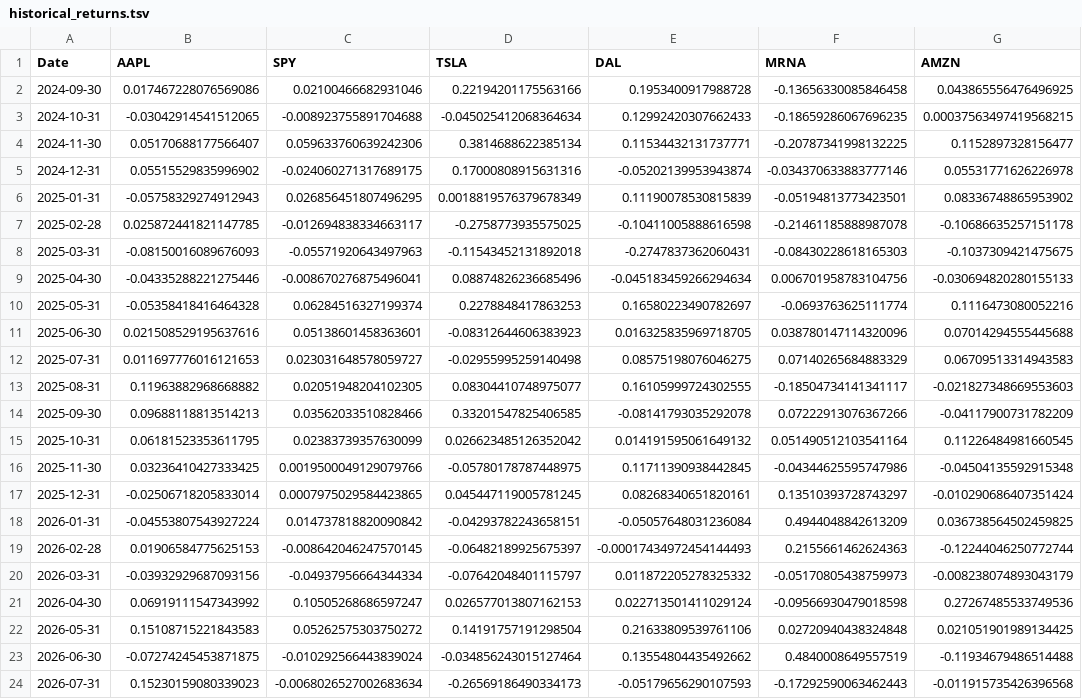
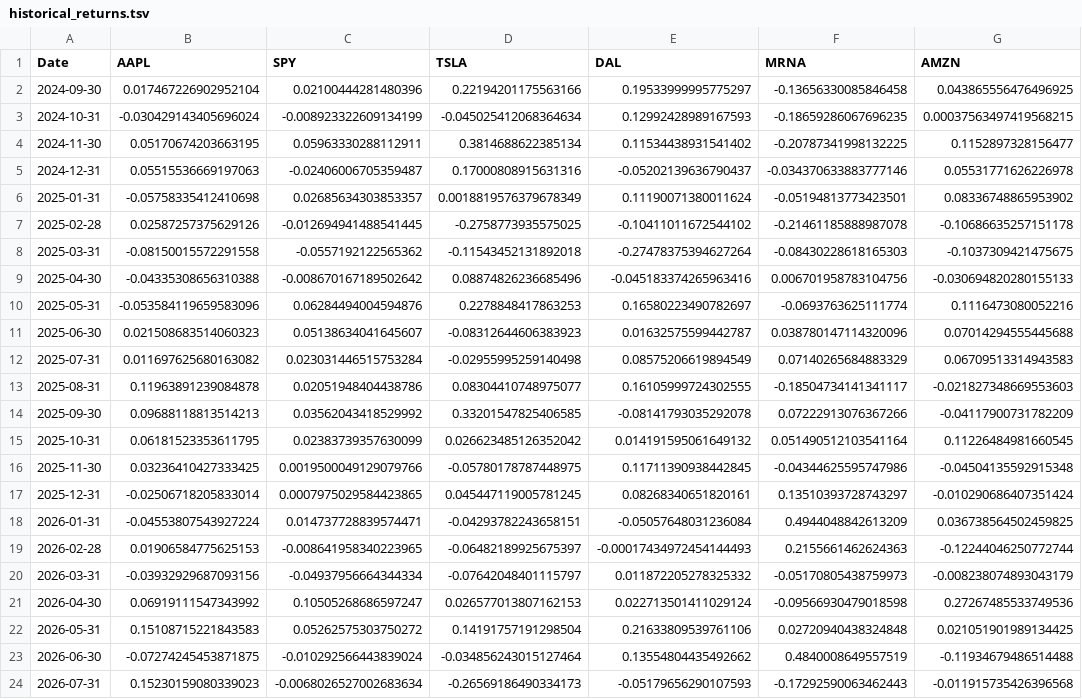
Before and after one commit to aidandig/dx704-project-01, a TSV file: historical_returns.tsv, drawn as a sheet.

```diff
--- a/historical_returns.tsv
+++ b/historical_returns.tsv
@@ -1,15 +1,15 @@
 Date	AAPL	SPY	TSLA	DAL	MRNA	AMZN
-2024-09-30	0.017467228076569086	0.02100466682931046	0.22194201175563166	0.1953400917988728	-0.13656330085846458	0.043865556476496925
-2024-10-31	-0.03042914541512065	-0.008923755891704688	-0.045025412068364634	0.12992420307662433	-0.18659286067696235	0.00037563497419568215
-2024-11-30	0.05170688177566407	0.059633760639242306	0.3814688622385134	0.11534432131737771	-0.20787341998132225	0.1152897328156477
-2024-12-31	0.05515529835996902	-0.024060271317689175	0.17000808915631316	-0.05202139953943874	-0.034370633883777146	0.05531771626226978
-2025-01-31	-0.05758329274912943	0.026856451807496295	0.0018819576379678349	0.11190078530815839	-0.05194813773423501	0.08336748865953902
-2025-02-28	0.025872441821147785	-0.012694838334663117	-0.2758773935575025	-0.10411005888616598	-0.21461185888987078	-0.10686635257151178
-2025-03-31	-0.08150016089676093	-0.05571920643497963	-0.11543452131892018	-0.2747837362060431	-0.08430228618165303	-0.1037309421475675
-2025-04-30	-0.04335288221275446	-0.008670276875496041	0.08874826236685496	-0.045183459266294634	0.006701958783104756	-0.030694820280155133
-2025-05-31	-0.05358418416464328	0.06284516327199374	0.2278848417863253	0.16580223490782697	-0.0693763625111774	0.1116473080052216
-2025-06-30	0.021508529195637616	0.05138601458363601	-0.08312644606383923	0.016325835969718705	0.038780147114320096	0.07014294555445688
-2025-07-31	0.011697776016121653	0.023031648578059727	-0.02955995259140498	0.08575198076046275	0.07140265684883329	0.06709513314943583
-2025-08-31	0.11963882968668882	0.02051948204102305	0.08304410748975077	0.16105999724302555	-0.18504734141341117	-0.021827348669553603
-2025-09-30	0.09688118813514213	0.03562033510828466	0.33201547825406585	-0.08141793035292078	0.07222913076367266	-0.04117900731782209
+2024-09-30	0.017467226902952104	0.02100444281480396	0.22194201175563166	0.19533999995775297	-0.13656330085846458	0.043865556476496925
+2024-10-31	-0.030429143405696024	-0.008923322609134199	-0.045025412068364634	0.12992428989167593	-0.18659286067696235	0.00037563497419568215
+2024-11-30	0.05170674203663195	0.05963330288112911	0.3814688622385134	0.11534438931541402	-0.20787341998132225	0.1152897328156477
+2024-12-31	0.05515536669197063	-0.02406006705359487	0.17000808915631316	-0.05202139636790437	-0.034370633883777146	0.05531771626226978
+2025-01-31	-0.05758335412410698	0.02685634303853357	0.0018819576379678349	0.11190071380011624	-0.05194813773423501	0.08336748865953902
+2025-02-28	0.02587257375629126	-0.012694941488541445	-0.2758773935575025	-0.10411011672544102	-0.21461185888987078	-0.10686635257151178
+2025-03-31	-0.08150015572291558	-0.0557192122565362	-0.11543452131892018	-0.27478375394627264	-0.08430228618165303	-0.1037309421475675
+2025-04-30	-0.04335308656310388	-0.008670167189502642	0.08874826236685496	-0.045183374265963416	0.006701958783104756	-0.030694820280155133
+2025-05-31	-0.053584119659583096	0.06284494004594876	0.2278848417863253	0.16580223490782697	-0.0693763625111774	0.1116473080052216
+2025-06-30	0.021508683514060323	0.05138634041645607	-0.08312644606383923	0.01632575599442787	0.038780147114320096	0.07014294555445688
+2025-07-31	0.011697625680163082	0.023031446515753284	-0.02955995259140498	0.08575206619894549	0.07140265684883329	0.06709513314943583
+2025-08-31	0.11963891239084878	0.02051948404438786	0.08304410748975077	0.16105999724302555	-0.18504734141341117	-0.021827348669553603
+2025-09-30	0.09688118813514213	0.03562043418529992	0.33201547825406585	-0.08141793035292078	0.07222913076367266	-0.04117900731782209
 2025-10-31	0.06181523353611795	0.02383739357630099	0.026623485126352042	0.014191595061649132	0.051490512103541164	0.11226484981660545
@@ -17,4 +17,4 @@ Date	AAPL	SPY	TSLA	DAL	MRNA	AMZN
 2025-12-31	-0.02506718205833014	0.0007975029584423865	0.045447119005781245	0.08268340651820161	0.13510393728743297	-0.010290686407351424
-2026-01-31	-0.04553807543927224	0.014737818820090842	-0.04293782243658151	-0.05057648031236084	0.4944048842613209	0.036738564502459825
-2026-02-28	0.01906584775625153	-0.008642046247570145	-0.06482189925675397	-0.00017434972454144493	0.2155661462624363	-0.12244046250772744
+2026-01-31	-0.04553807543927224	0.014737728839574471	-0.04293782243658151	-0.05057648031236084	0.4944048842613209	0.036738564502459825
+2026-02-28	0.01906584775625153	-0.008641958340223965	-0.06482189925675397	-0.00017434972454144493	0.2155661462624363	-0.12244046250772744
 2026-03-31	-0.03932929687093156	-0.04937956664344334	-0.07642048401115797	0.011872205278325332	-0.05170805438759973	-0.008238074893043179
```
Also changed, not shown: efficient_frontier.tsv, estimated_covariance.tsv, 4 other files.
